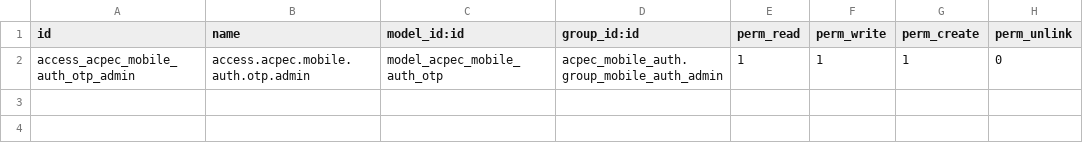
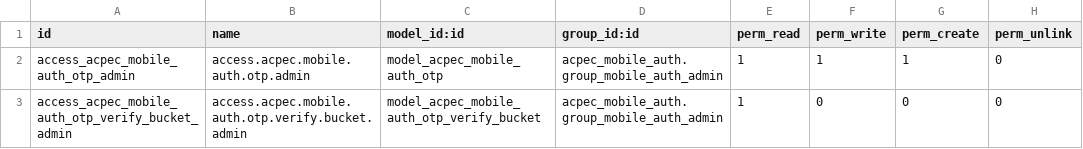
Before and after one commit to abdahmedsalem/LP-E-Tickets, a CSV file: FuelToken_Backend/addons/acpec_mobile_auth_otp/security/ir.model.access.csv, drawn as a sheet.

Commit message:
patch43K5 OTP verify antiflood atomic

```diff
--- a/FuelToken_Backend/addons/acpec_mobile_auth_otp/security/ir.model.access.csv
+++ b/FuelToken_Backend/addons/acpec_mobile_auth_otp/security/ir.model.access.csv
@@ -2 +2,2 @@ id,name,model_id:id,group_id:id,perm_read,perm_write,perm_create,perm_unlink
 access_acpec_mobile_auth_otp_admin,access.acpec.mobile.auth.otp.admin,model_acpec_mobile_auth_otp,acpec_mobile_auth.group_mobile_auth_admin,1,1,1,0
+access_acpec_mobile_auth_otp_verify_bucket_admin,access.acpec.mobile.auth.otp.verify.bucket.admin,model_acpec_mobile_auth_otp_verify_bucket,acpec_mobile_auth.group_mobile_auth_admin,1,0,0,0
```
Also changed, not shown: 6 other files.
